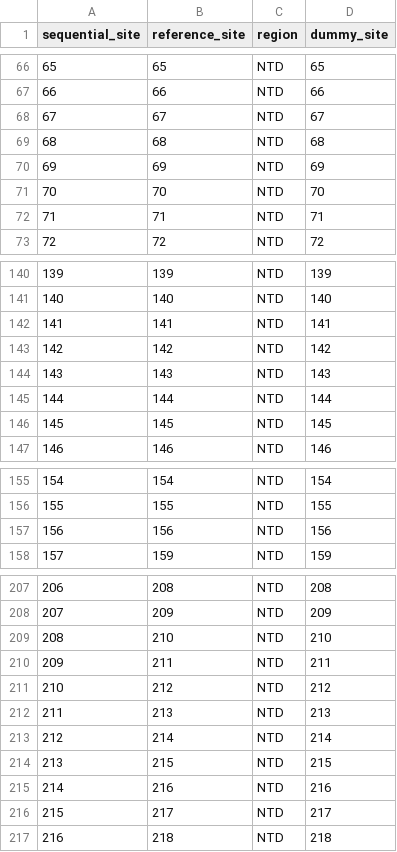
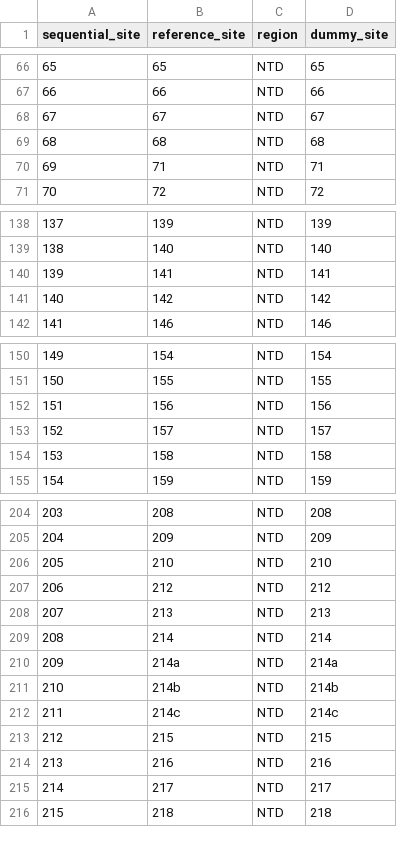
Before and after one commit to kwalcott97/SARS-CoV-2_Omicron_BA.1_spike_DMS_UPR_pertubation, a CSV file: Ceapin-A7/data/site_numbering_map.csv, drawn as a sheet; only a part is shown, gaps mark what is left out; removed rows and columns are numbered as before the commit, all else as after; the diff names each change by its address in the sheet, - before the commit and + after, or states it on an @@ line.

```diff
--- a/Ceapin-A7/data/site_numbering_map.csv
+++ b/Ceapin-A7/data/site_numbering_map.csv
-row 70: 69 | 69 | NTD | 69
-row 71: 70 | 70 | NTD | 70
@@ column A (sequential_site) renumbered from row 70 down @@
-row 144: 143 | 143 | NTD | 143
-row 145: 144 | 144 | NTD | 144
-row 146: 145 | 145 | NTD | 145
+row 153: 152 | 157 | NTD | 157
+row 154: 153 | 158 | NTD | 158
-row 210: 209 | 211 | NTD | 211
+row 210: 209 | 214a | NTD | 214a
+row 211: 210 | 214b | NTD | 214b
+row 212: 211 | 214c | NTD | 214c
```
Also changed, not shown: Ceapin-A7/data/barcode_runs.csv, 4 other files.
